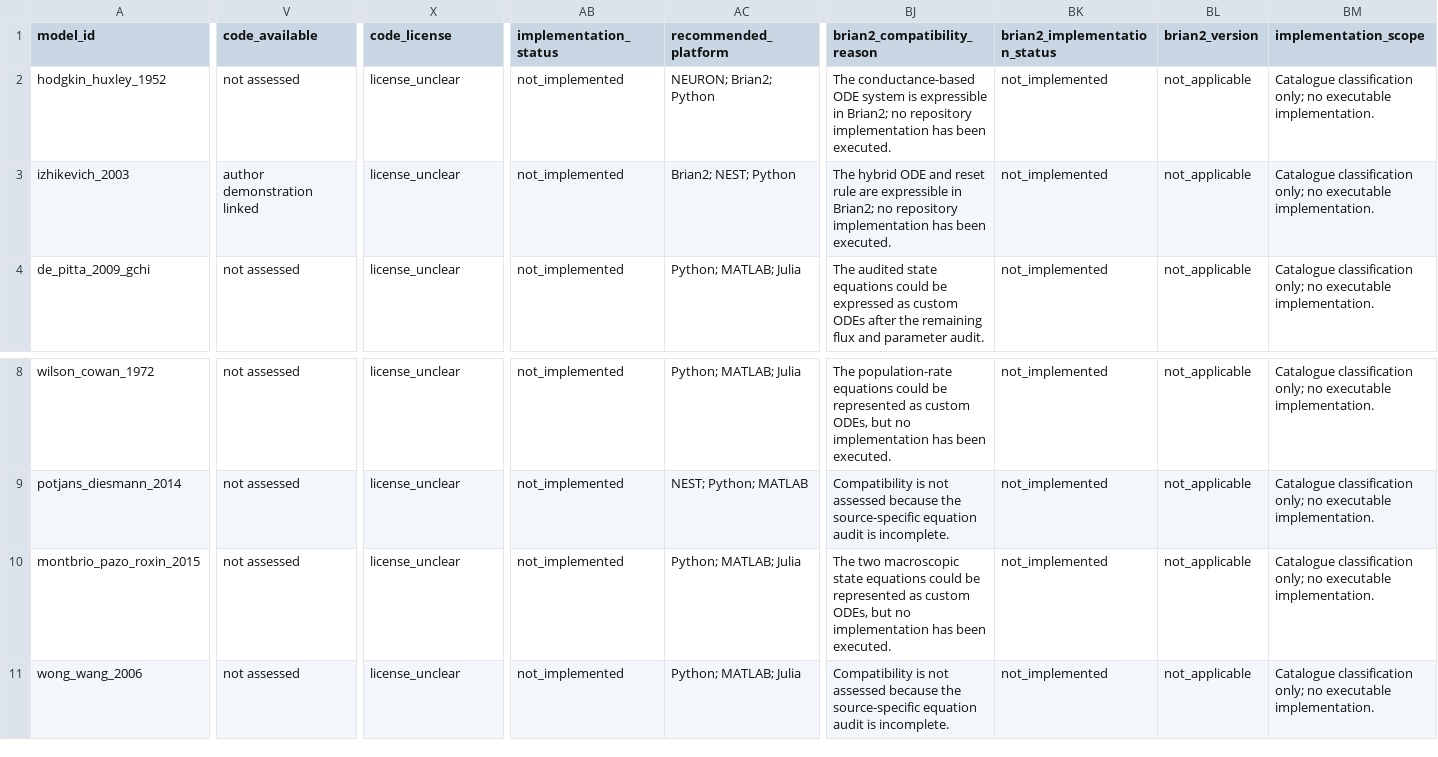
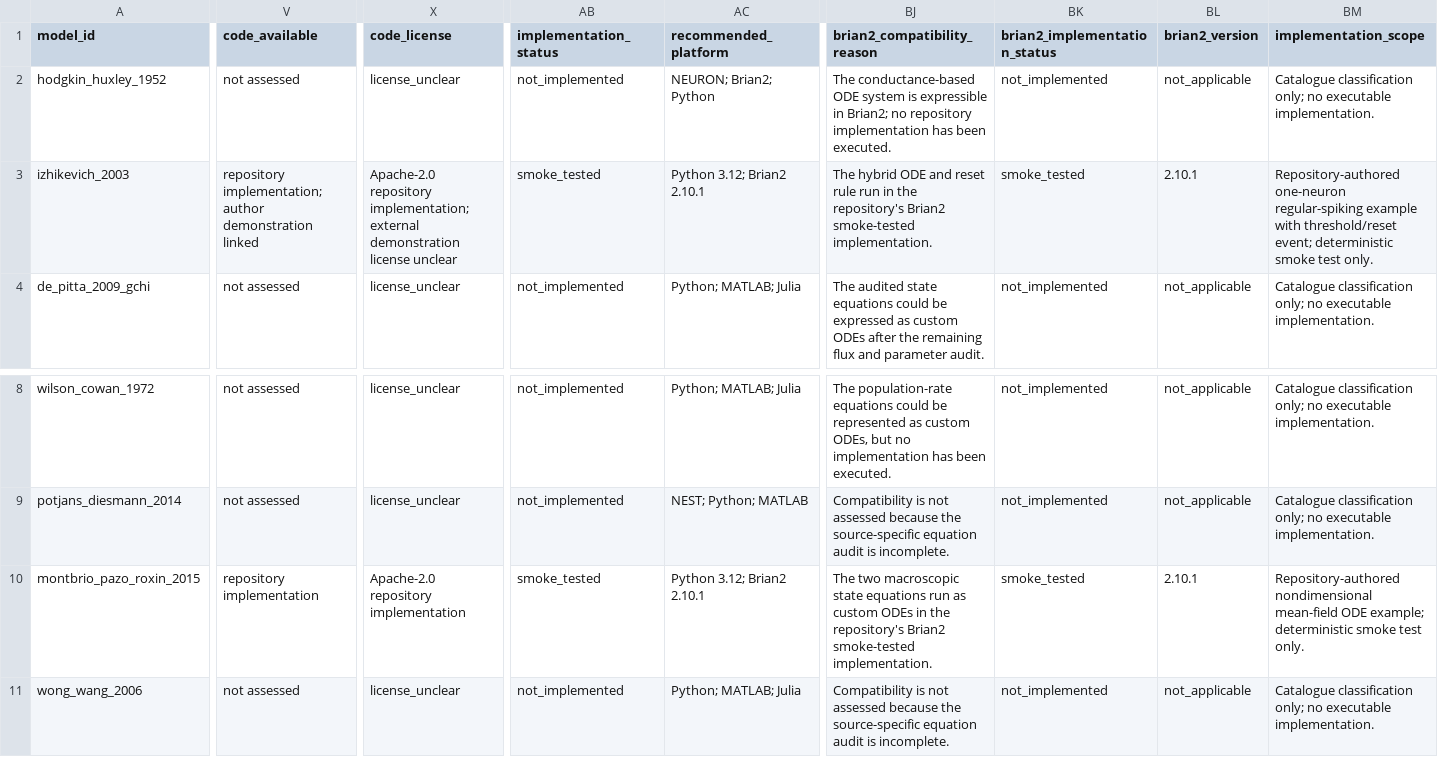
Before and after one commit to Chu-qianqian/neurocell-mathematical-models, a CSV file: models/model_catalog.csv, drawn as a sheet; only a part is shown, gaps mark what is left out; the diff covers the shown part only; the diff names each change by its address in the sheet, - before the commit and + after, or states it on an @@ line.

Commit message:
model: add Brian2 implementation smoke tests

```diff
--- a/models/model_catalog.csv
+++ b/models/model_catalog.csv
-V3 (code_available): author demonstration linked
+V3 (code_available): repository implementation; author demonstration linked
-X3 (code_license): license_unclear
+X3 (code_license): Apache-2.0 repository implementation; external demonstration license unclear
-AB3 (implementation_status): not_implemented
+AB3 (implementation_status): smoke_tested
-AC3 (recommended_platform): Brian2; NEST; Python
+AC3 (recommended_platform): Python 3.12; Brian2 2.10.1
-BJ3 (brian2_compatibility_reason): …reset rule are expressible in Brian2; no repository implementation has been executed.
+BJ3 (brian2_compatibility_reason): …reset rule run in the repository's Brian2 smoke-tested implementation.
-BK3 (brian2_implementation_status): not_implemented
+BK3 (brian2_implementation_status): smoke_tested
-BL3 (brian2_version): not_applicable
+BL3 (brian2_version): 2.10.1
-BM3 (implementation_scope): Catalogue classification only; no executable implementation.
+BM3 (implementation_scope): Repository-authored one-neuron regular-spiking example with threshold/reset event; deterministic smoke test only.
-V10 (code_available): not assessed
+V10 (code_available): repository implementation
-X10 (code_license): license_unclear
+X10 (code_license): Apache-2.0 repository implementation
-AB10 (implementation_status): not_implemented
+AB10 (implementation_status): smoke_tested
-AC10 (recommended_platform): Python; MATLAB; Julia
+AC10 (recommended_platform): Python 3.12; Brian2 2.10.1
-BJ10 (brian2_compatibility_reason): …state equations could be represented as custom ODEs, but no implementation has been executed.
+BJ10 (brian2_compatibility_reason): …state equations run as custom ODEs in the repository's Brian2 smoke-tested implementation.
-BK10 (brian2_implementation_status): not_implemented
+BK10 (brian2_implementation_status): smoke_tested
-BL10 (brian2_version): not_applicable
+BL10 (brian2_version): 2.10.1
-BM10 (implementation_scope): Catalogue classification only; no executable implementation.
+BM10 (implementation_scope): Repository-authored nondimensional mean-field ODE example; deterministic smoke test only.
```
Also changed, not shown: 5 edited cells elsewhere in this file, references/references.csv, 13 other files.
